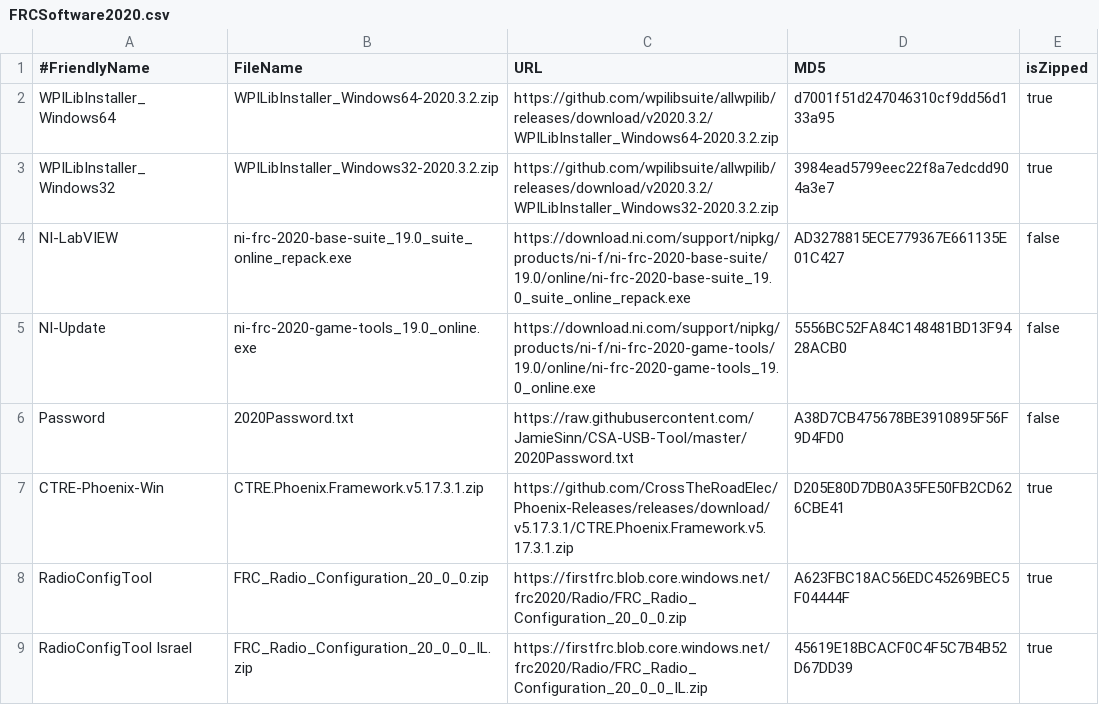
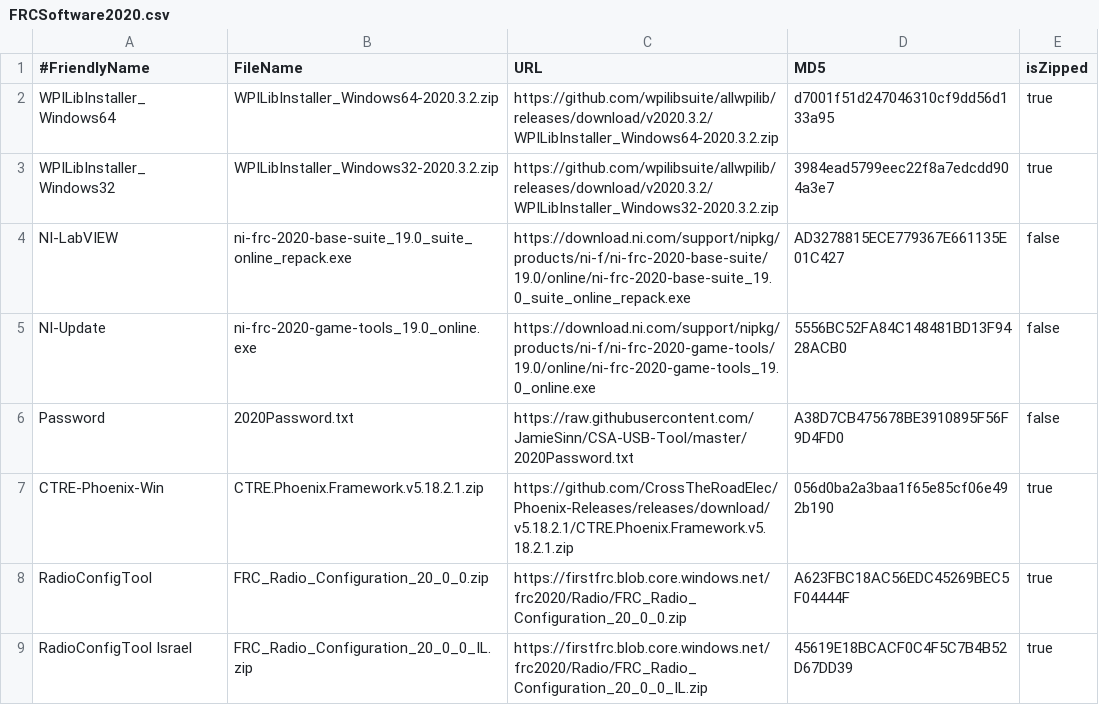
Before and after one commit to JamieSinn/CSA-USB-Tool, a CSV file: FRCSoftware2020.csv, drawn as a sheet; only a part is shown.

Commit message:
Update to Pheonix 5.18.2.1 (#43)

```diff
--- a/FRCSoftware2020.csv
+++ b/FRCSoftware2020.csv
@@ -6,3 +6,3 @@ NI-Update,ni-frc-2020-game-tools_19.0_online.exe,https://download.ni.com/support
 Password,2020Password.txt,https://raw.githubusercontent.com/JamieSinn/CSA-USB-Tool/master/2020Password.txt,A38D7CB475678BE3910895F56F9D4FD0,false
-CTRE-Phoenix-Win,CTRE.Phoenix.Framework.v5.17.3.1.zip,https://github.com/CrossTheRoadElec/Phoenix-Releases/releases/download/v5.17.3.1/CTRE.Phoenix.Framework.v5.17.3.1.zip,D205E80D7DB0A35FE50FB2CD626CBE41,true
+CTRE-Phoenix-Win,CTRE.Phoenix.Framework.v5.18.2.1.zip,https://github.com/CrossTheRoadElec/Phoenix-Releases/releases/download/v5.18.2.1/CTRE.Phoenix.Framework.v5.18.2.1.zip,056d0ba2a3baa1f65e85cf06e492b190,true
 RadioConfigTool,FRC_Radio_Configuration_20_0_0.zip,https://firstfrc.blob.core.windows.net/frc2020/Radio/FRC_Radio_Configuration_20_0_0.zip,A623FBC18AC56EDC45269BEC5F04444F,true
```
